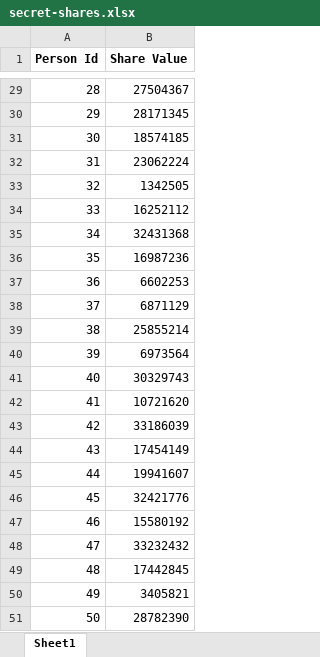
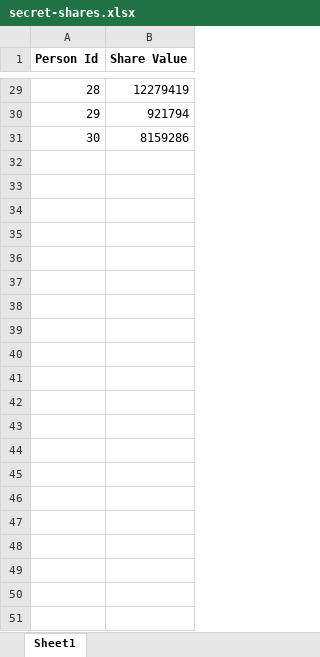
Before and after one commit to tonicanada/math-polynomial-sharing-secrets, an Excel workbook: server/temp/secret-shares.xlsx, sheet Sheet1, drawn as a sheet; only a part is shown, gaps mark what is left out; values as stored, in another font and other column widths than the file's, no borders; the diff covers the shown part only; the diff names each change by its address in the sheet, - before the commit and + after, or states it on an @@ line.

```diff
--- a/server/temp/secret-shares.xlsx (sheet Sheet1)
+++ b/server/temp/secret-shares.xlsx (sheet Sheet1)
-B29 (Share Value): 27504367
+B29 (Share Value): 12279419
-B30 (Share Value): 28171345
+B30 (Share Value): 921794
-B31 (Share Value): 18574185
+B31 (Share Value): 8159286
-row 32: 31 | 23062224
-row 33: 32 | 1342505
-row 34: 33 | 16252112
-row 35: 34 | 32431368
-row 36: 35 | 16987236
-row 37: 36 | 6602253
-row 38: 37 | 6871129
-row 39: 38 | 25855214
-row 40: 39 | 6973564
-row 41: 40 | 30329743
-row 42: 41 | 10721620
-row 43: 42 | 33186039
-row 44: 43 | 17454149
-row 45: 44 | 19941607
-row 46: 45 | 32421776
-row 47: 46 | 15580192
-row 48: 47 | 33232432
-row 49: 48 | 17442845
-row 50: 49 | 3405821
-row 51: 50 | 28782390
```
Also changed, not shown: 27 edited cells elsewhere in this sheet, 14 other files.
